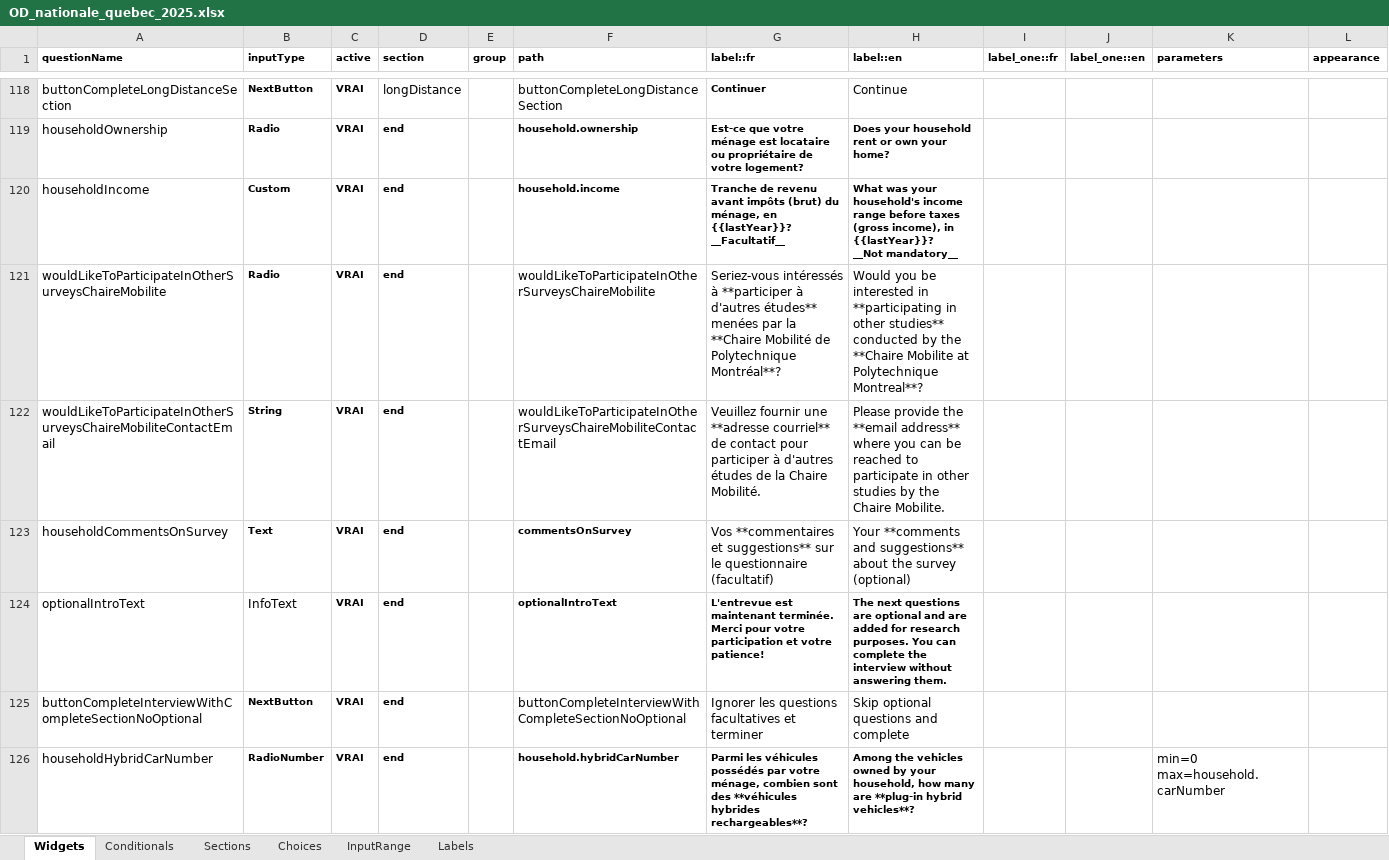
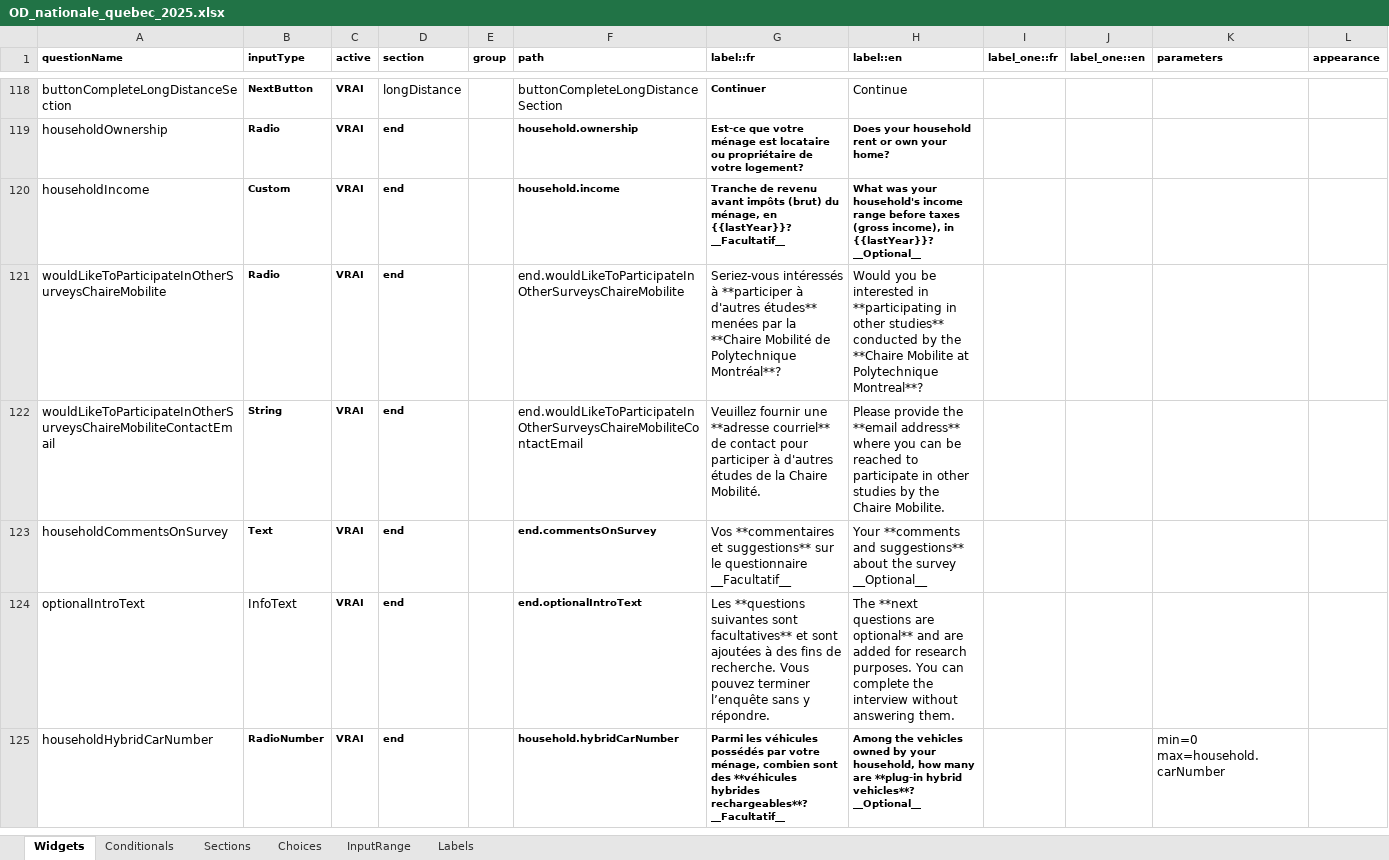
Before and after one commit to chairemobilite/od_nationale_quebec, an Excel workbook: survey/references/OD_nationale_quebec_2025.xlsx, sheet Widgets, drawn as a sheet; only a part is shown, gaps mark what is left out; values as stored, in another font and other column widths than the file's, no borders; charts and pictures and conditional formats not drawn; removed rows and columns are numbered as before the commit, all else as after; rows hold the shown columns only; ↵ is a line break in a cell; the diff covers the shown part only; the diff names each change by its address in the sheet, - before the commit and + after, or states it on an @@ line.

Commit message:
Label: Update 'end' section path, and remove 'skip optional' button
Fix: #213
So, the last questions are optional, except if the respondent click on the range input button, in that case the user need to response to this question in the input range (0 to 100).

```diff
--- a/survey/references/OD_nationale_quebec_2025.xlsx (sheet Widgets)
+++ b/survey/references/OD_nationale_quebec_2025.xlsx (sheet Widgets)
-H120 (label::en): …in {{lastYear}}? ↵ __Not mandatory__
+H120 (label::en): …in {{lastYear}}? ↵ __Optional__
-F121 (path): wouldLikeToParticipateInOtherSurveysChaireMobilite
+F121 (path): end.wouldLikeToParticipateInOtherSurveysChaireMobilite
-F122 (path): wouldLikeToParticipateInOtherSurveysChaireMobiliteContactEmail
+F122 (path): end.wouldLikeToParticipateInOtherSurveysChaireMobiliteContactEmail
-F123 (path): commentsOnSurvey
+F123 (path): end.commentsOnSurvey
-G123 (label::fr): …le questionnaire (facultatif)
+G123 (label::fr): …le questionnaire ↵ __Facultatif__
-H123 (label::en): …the survey (optional)
+H123 (label::en): …the survey ↵ __Optional__
-F124 (path): optionalIntroText
+F124 (path): end.optionalIntroText
-G124 (label::fr): L'entrevue est maintenant terminée. Merci pour votre participation et votre patience!
+G124 (label::fr): Les **questions suivantes sont facultatives** et sont ajoutées à des fins de recherche. Vous pouvez terminer l’enquête sans y répondre.
-G124:H124 bold: on
+G124:H124 bold: off, text size: larger
-H124 (label::en): The next questions are optional and are…
+H124 (label::en): The **next questions are optional** and are…
-row 125: buttonCompleteInterviewWithCompleteSectionNoOptional | NextButton | VRAI | end |  | buttonCompleteInterviewWithCompleteSectionNoOptional | Ignorer les questions facultatives et terminer | Skip optional questions and complete
-G125 (label::fr): …hybrides rechargeables**?
+G125 (label::fr): …hybrides rechargeables**? ↵ __Facultatif__
-H125 (label::en): …hybrid vehicles**?
+H125 (label::en): …hybrid vehicles**? ↵ __Optional__
```
Also changed, not shown: 20 edited cells elsewhere in this sheet, sheet Conditionals, formulas that keep their value, 11 other files.
